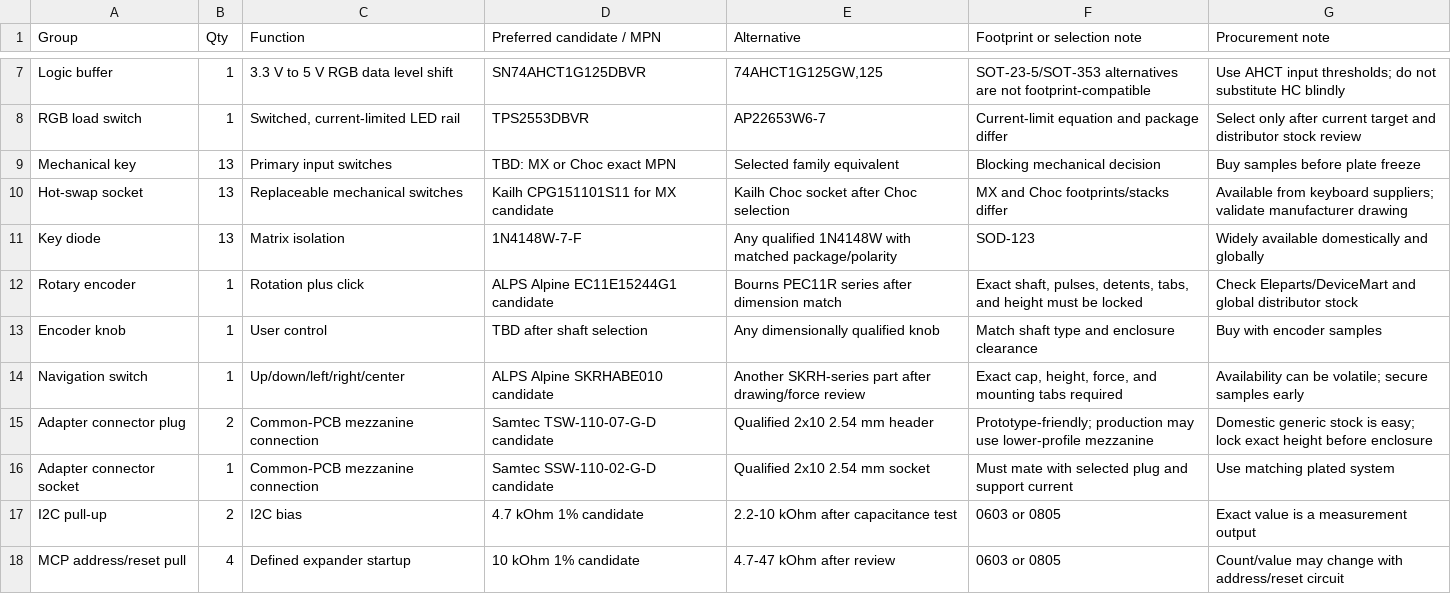
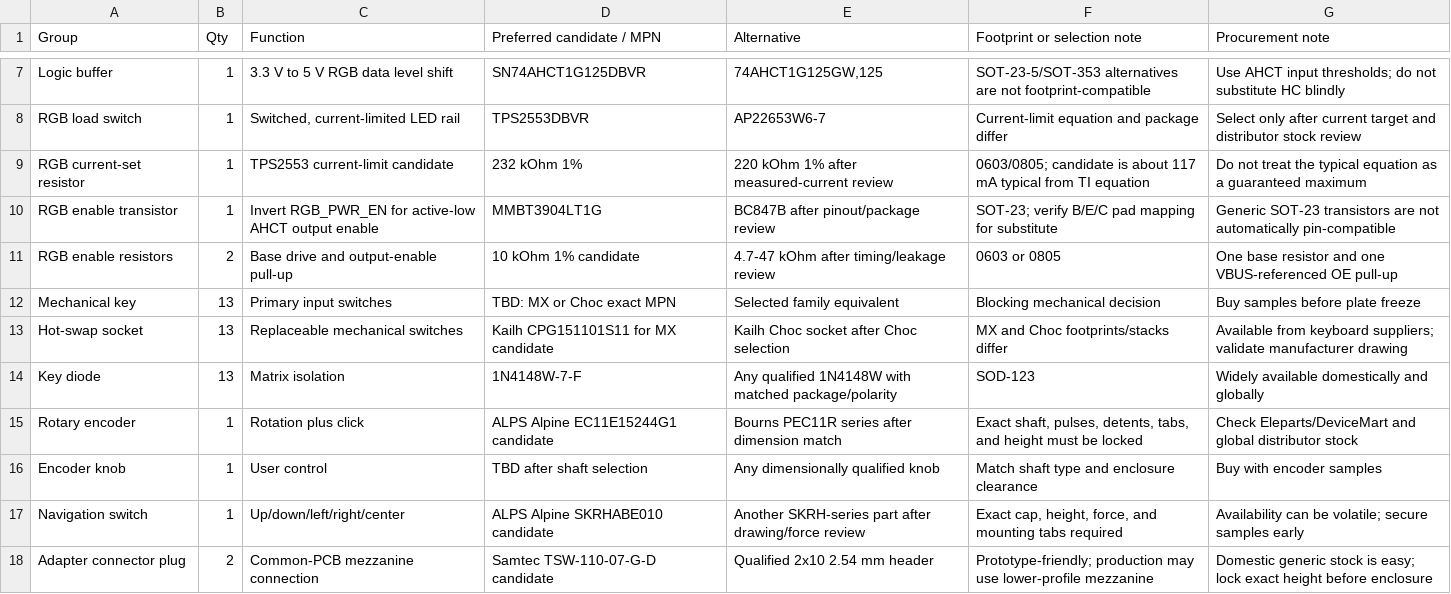
Before and after one commit to hdh7485/agent-deck, a CSV file: docs/hardware/prototype-bom.csv, drawn as a sheet; only a part is shown, gaps mark what is left out; the shorter side is filled out with more unchanged rows.

Commit message:
Make the physical controller reviewable before mechanical freeze
Constraint: Keep unreleased OpenAI Micro internals outside the design and preserve MCU-specific adapters
Rejected: Automatic long-route completion | DRC exposed genuine crossings before mechanical inputs were locked
Confidence: high
Scope-risk: broad
Directive: Do not generate Gerbers until hardware/kicad/VALIDATION.md stop condition is cleared
Tested: KiCad 10.0.4 parsed and rendered all boards; ERC 0 on all schematics; adapters DRC 0 errors; main has only documented LED footprint errors
Not-tested: Physical fit, full routing, USB/BLE firmware, battery, and first-article electrical tests

```diff
--- a/docs/hardware/prototype-bom.csv
+++ b/docs/hardware/prototype-bom.csv
@@ -8,2 +8,5 @@
 "RGB load switch","1","Switched, current-limited LED rail","TPS2553DBVR","AP22653W6-7","Current-limit equation and package differ","Select only after current target and distributor stock review"
+"RGB current-set resistor","1","TPS2553 current-limit candidate","232 kOhm 1%","220 kOhm 1% after measured-current review","0603/0805; candidate is about 117 mA typical from TI equation","Do not treat the typical equation as a guaranteed maximum"
+"RGB enable transistor","1","Invert RGB_PWR_EN for active-low AHCT output enable","MMBT3904LT1G","BC847B after pinout/package review","SOT-23; verify B/E/C pad mapping for substitute","Generic SOT-23 transistors are not automatically pin-compatible"
+"RGB enable resistors","2","Base drive and output-enable pull-up","10 kOhm 1% candidate","4.7-47 kOhm after timing/leakage review","0603 or 0805","One base resistor and one VBUS-referenced OE pull-up"
 "Mechanical key","13","Primary input switches","TBD: MX or Choc exact MPN","Selected family equivalent","Blocking mechanical decision","Buy samples before plate freeze"
```
Also changed, not shown: 23 other files.
